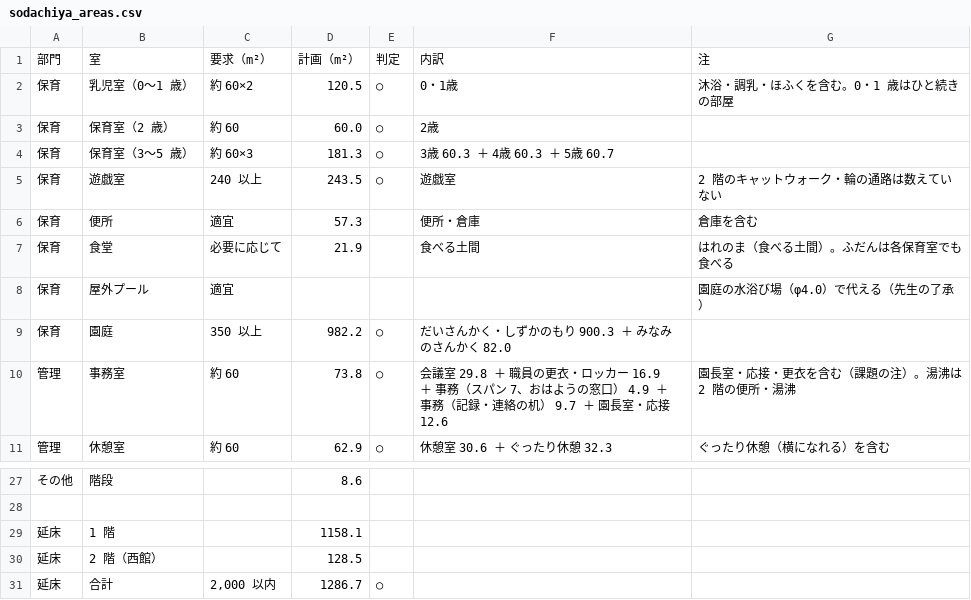
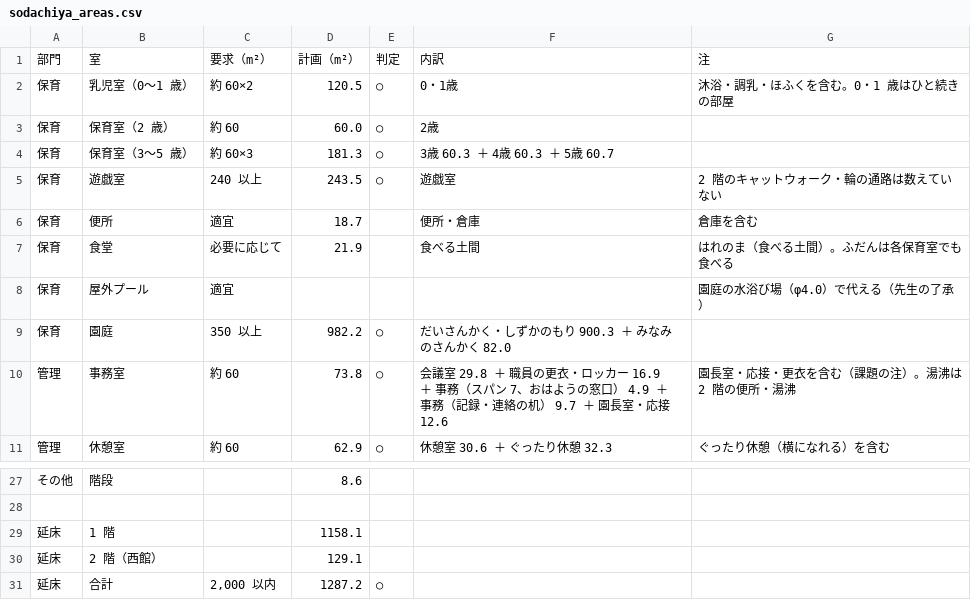
Before and after one commit to kidayasuo/atelier, a CSV file: sodachiya/model/drawings/sodachiya_areas.csv, drawn as a sheet; only a part is shown, gaps mark what is left out.

```diff
--- a/sodachiya/model/drawings/sodachiya_areas.csv
+++ b/sodachiya/model/drawings/sodachiya_areas.csv
@@ -5,3 +5,3 @@
 保育,遊戯室,240 以上,243.5,○,遊戯室,2 階のキャットウォーク・輪の通路は数えていない
-保育,便所,適宜,57.3,,便所・倉庫,倉庫を含む
+保育,便所,適宜,18.7,,便所・倉庫,倉庫を含む
 保育,食堂,必要に応じて,21.9,,食べる土間,はれのま（食べる土間）。ふだんは各保育室でも食べる
@@ -29,3 +29,3 @@
 延床,1 階,,1158.1
-延床,2 階（西館）,,128.5
-延床,合計,"2,000 以内",1286.7,○
+延床,2 階（西館）,,129.1
+延床,合計,"2,000 以内",1287.2,○
```
Also changed, not shown: 30 other files.
